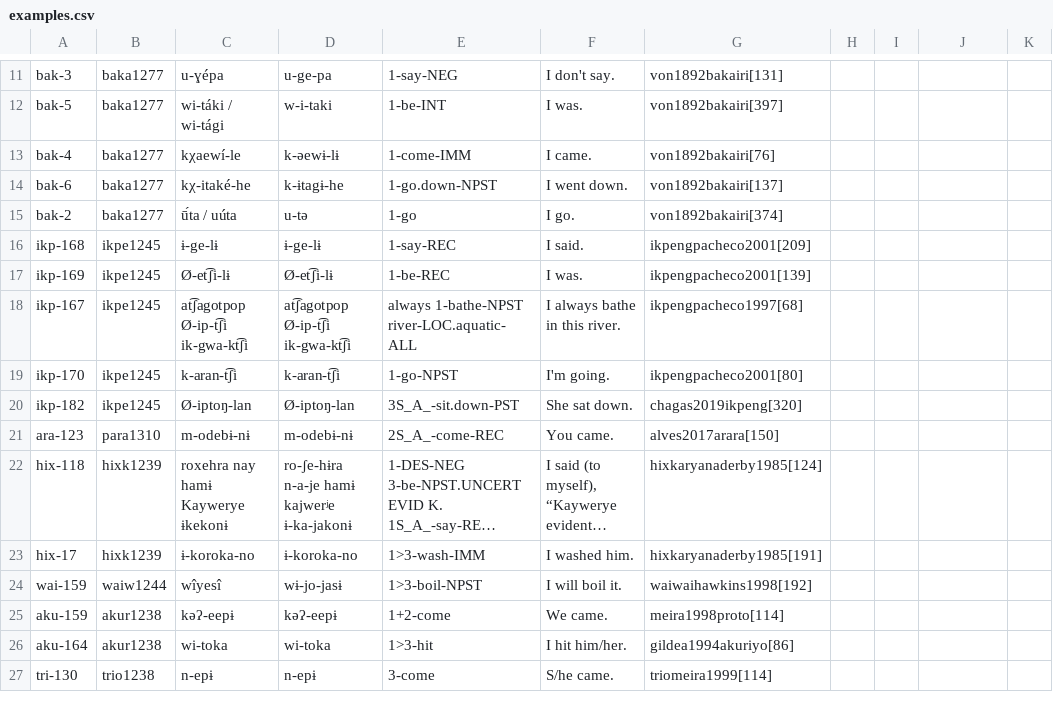
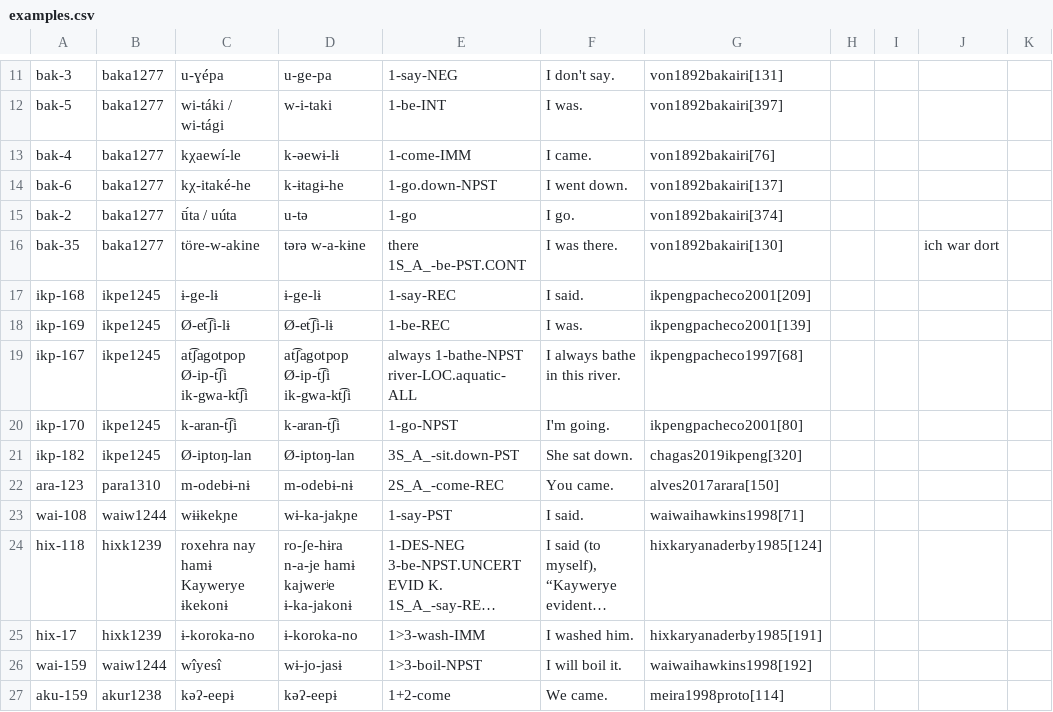
Before and after one commit to fmatter/cariban_irregular_1, a CSV file: data/examples.csv, drawn as a sheet; only a part is shown, gaps mark what is left out; the shorter side is filled out with more unchanged rows; long unchanged cells end in …; the diff names each change by its address in the sheet, - before the commit and + after, or states it on an @@ line.

Commit message:
added additional split-s data, bakairi examples, rewrote up to sec 3.4

```diff
--- a/data/examples.csv
+++ b/data/examples.csv
+row 16: bak-35 | baka1277 | töre-w-akine | tərə w-a-kɨne | there 1S_A_-be-PST.CONT | I was there. | von1892bakairi[130] |  |  | ich war dort
+row 23: wai-108 | waiw1244 | wɨɨkekɲe | wɨ-ka-jakɲe | 1-say-PST | I said. | waiwaihawkins1998[71]
```
Also changed, not shown: data/deverbal_split_s_data.csv, 6 other files.
